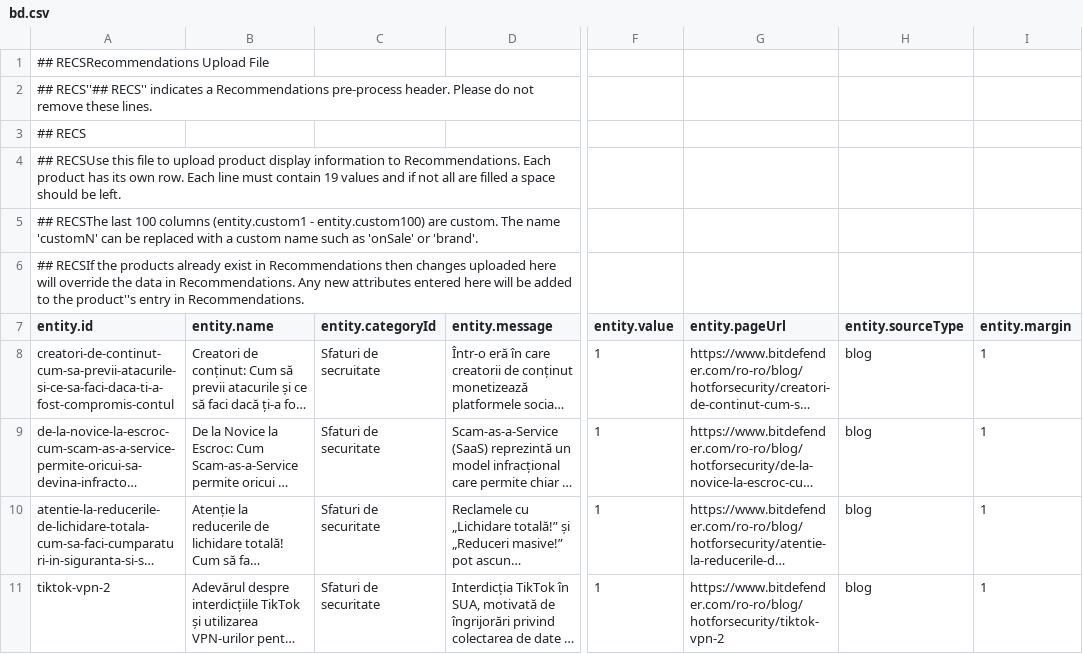
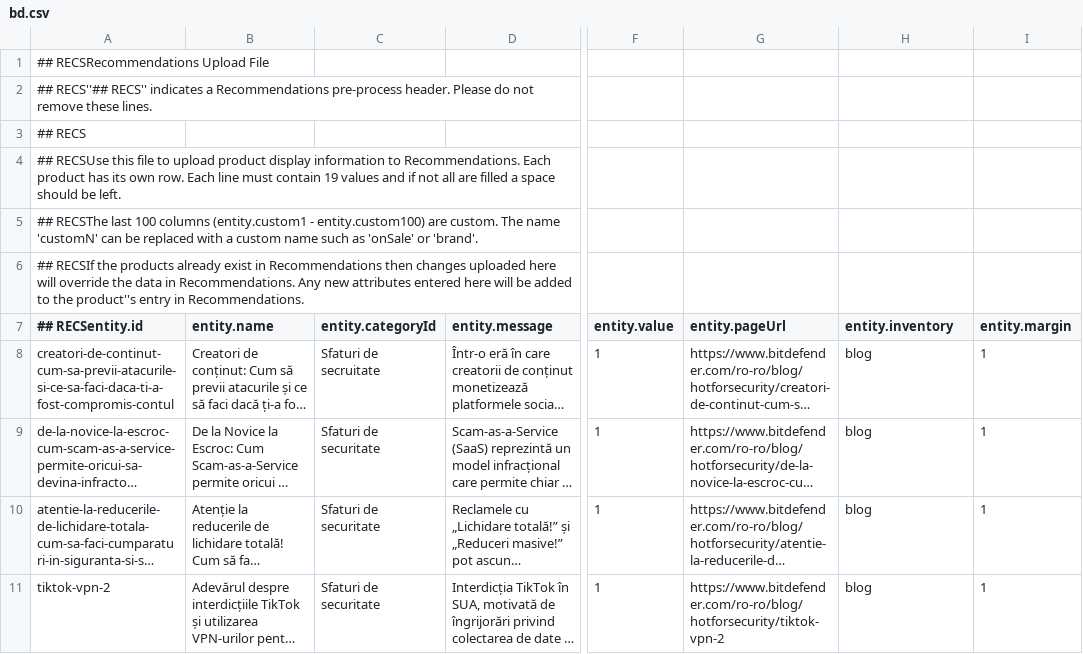
Before and after one commit to atrifan/target-demo-site, a CSV file: resources/bd.csv, drawn as a sheet; only a part is shown, gaps mark what is left out; long unchanged cells end in …; the diff names each change by its address in the sheet, - before the commit and + after, or states it on an @@ line.

Commit message:
bd.csv

```diff
--- a/resources/bd.csv
+++ b/resources/bd.csv
-A7: entity.id
+A7: ## RECSentity.id
-H7: entity.sourceType
+H7: entity.inventory
```
